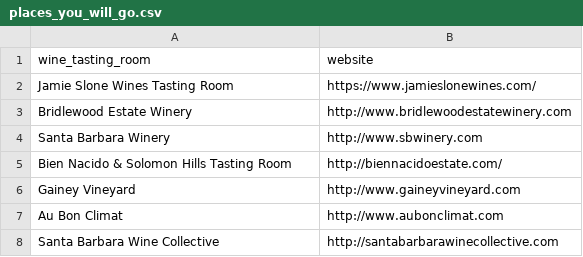
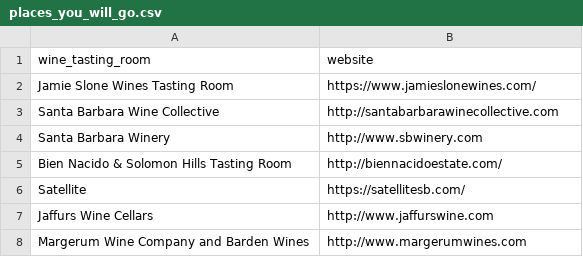
Before and after one commit to R-Meetup-SB/web-scraping-rvest, a CSV file: data/places_you_will_go.csv, drawn as a sheet.

Commit message:
updating places

```diff
--- a/data/places_you_will_go.csv
+++ b/data/places_you_will_go.csv
@@ -2,7 +2,7 @@
 "Jamie Slone Wines Tasting Room","https://www.jamieslonewines.com/"
-"Bridlewood Estate Winery","http://www.bridlewoodestatewinery.com"
+"Santa Barbara Wine Collective","http://santabarbarawinecollective.com"
 "Santa Barbara Winery","http://www.sbwinery.com"
 "Bien Nacido & Solomon Hills Tasting Room","http://biennacidoestate.com/"
-"Gainey Vineyard","http://www.gaineyvineyard.com"
-"Au Bon Climat","http://www.aubonclimat.com"
-"Santa Barbara Wine Collective","http://santabarbarawinecollective.com"
+"Satellite","https://satellitesb.com/"
+"Jaffurs Wine Cellars","http://www.jaffurswine.com"
+"Margerum Wine Company and Barden Wines","http://www.margerumwines.com"
```
Also changed, not shown: 1 other file.
